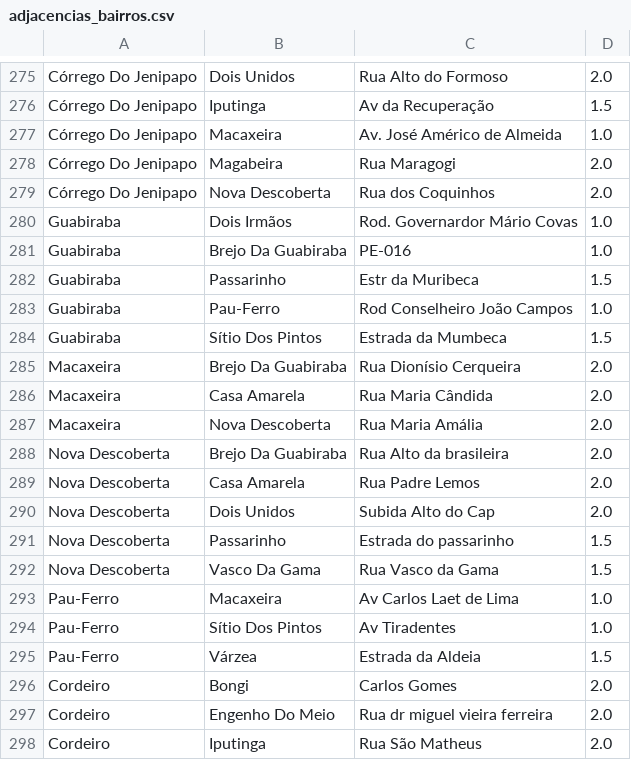
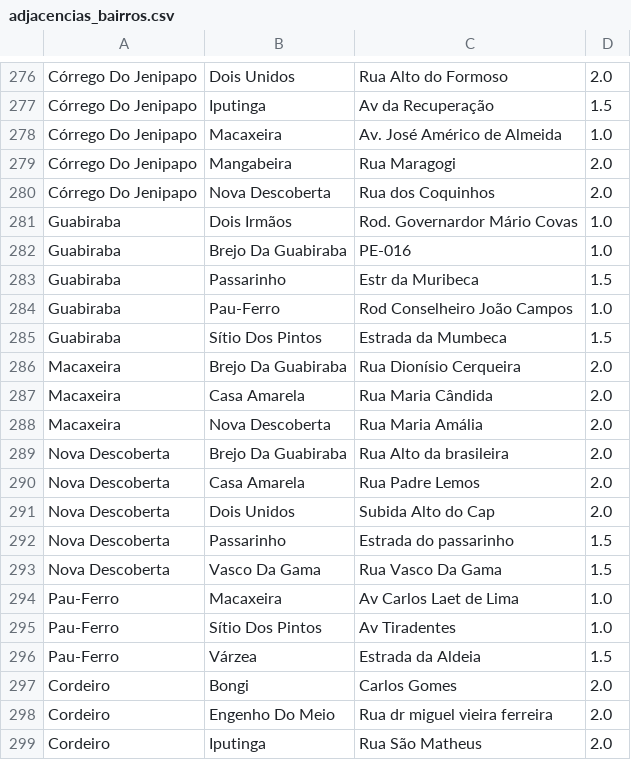
Before and after one commit to YgoRosa/Grafos-do-Recife, a CSV file: data/adjacencias_bairros.csv, drawn as a sheet; only a part is shown, gaps mark what is left out; the diff covers the shown part only.

```diff
--- a/data/adjacencias_bairros.csv
+++ b/data/adjacencias_bairros.csv
@@ -277,3 +278,3 @@ Córrego Do Jenipapo,Iputinga,Av da Recuperação,1.5
 Córrego Do Jenipapo,Macaxeira,Av. José Américo de Almeida	,1.0
-Córrego Do Jenipapo,Magabeira,Rua Maragogi,2.0
+Córrego Do Jenipapo,Mangabeira,Rua Maragogi,2.0
 Córrego Do Jenipapo,Nova Descoberta,Rua dos Coquinhos,2.0
@@ -291,3 +292,3 @@ Nova Descoberta,Dois Unidos,Subida Alto do Cap,2.0
 Nova Descoberta,Passarinho,Estrada do passarinho,1.5
-Nova Descoberta,Vasco Da Gama,Rua Vasco da Gama,1.5
+Nova Descoberta,Vasco Da Gama,Rua Vasco Da Gama,1.5
 Pau-Ferro,Macaxeira,Av Carlos Laet de Lima,1.0
```
Also changed, not shown: 1 added row and 11 edited cells elsewhere in this file, 1 other file.
